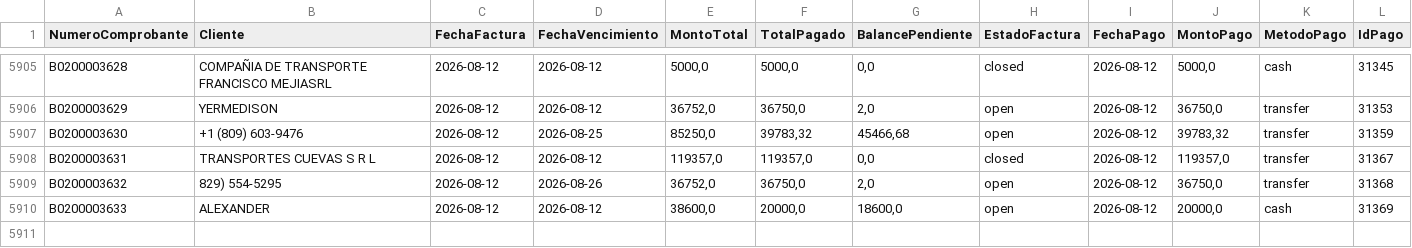
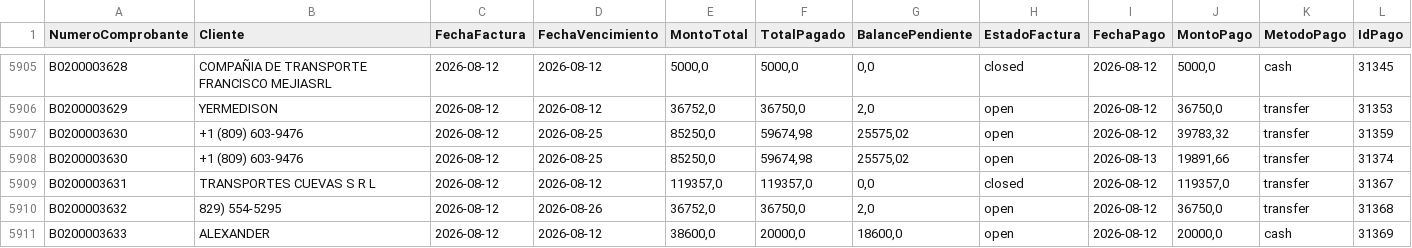
Before and after one commit to Osiris-14/reporte-cxc-alegra, a CSV file: cxc_Pagos.csv, drawn as a sheet; only a part is shown, gaps mark what is left out.

```diff
--- a/cxc_Pagos.csv
+++ b/cxc_Pagos.csv
@@ -5906,3 +5906,4 @@ B0200003628,COMPAÑIA DE TRANSPORTE FRANCISCO MEJIASRL,2026-08-12,2026-08-12,"50
 B0200003629,YERMEDISON,2026-08-12,2026-08-12,"36752,0","36750,0","2,0",open,2026-08-12,"36750,0",transfer,31353
-B0200003630,+1 (809) 603-9476,2026-08-12,2026-08-25,"85250,0","39783,32","45466,68",open,2026-08-12,"39783,32",transfer,31359
+B0200003630,+1 (809) 603-9476,2026-08-12,2026-08-25,"85250,0","59674,98","25575,02",open,2026-08-12,"39783,32",transfer,31359
+B0200003630,+1 (809) 603-9476,2026-08-12,2026-08-25,"85250,0","59674,98","25575,02",open,2026-08-13,"19891,66",transfer,31374
 B0200003631,TRANSPORTES CUEVAS S R L,2026-08-12,2026-08-12,"119357,0","119357,0","0,0",closed,2026-08-12,"119357,0",transfer,31367
```
Also changed, not shown: cxc_Cuentasporcobrar.csv.
